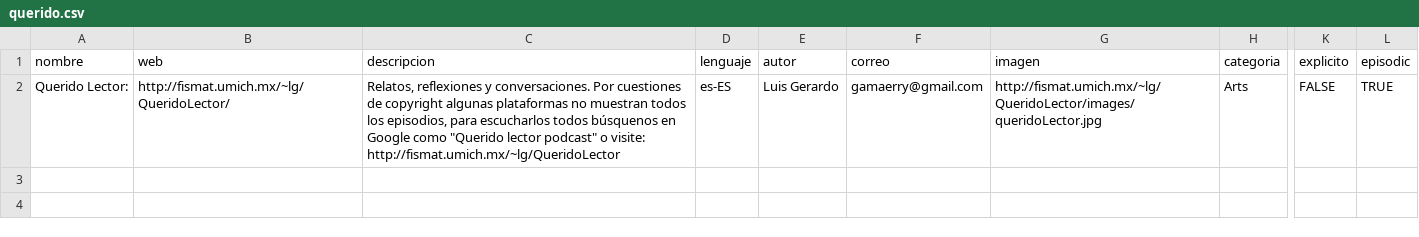
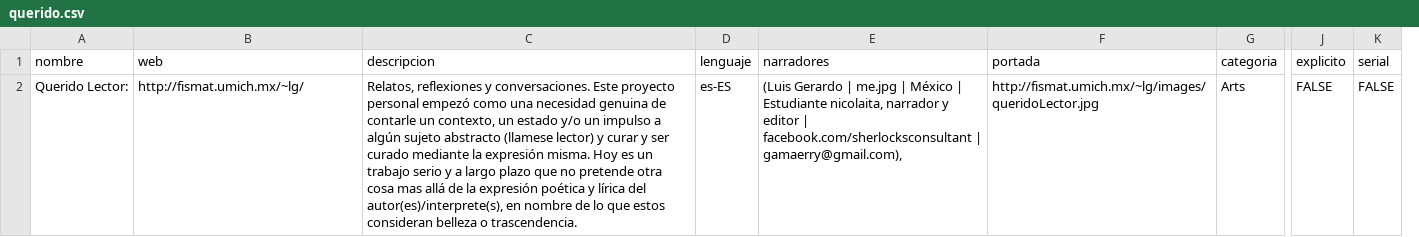
Before and after one commit to gamaerry/Podcast-HTML-CSV-JSON, a CSV file: querido.csv, drawn as a sheet; only a part is shown, gaps mark what is left out; removed rows and columns are numbered as before the commit, all else as after; the diff names each change by its address in the sheet, - before the commit and + after, or states it on an @@ line.

```diff
--- a/querido.csv
+++ b/querido.csv
-column E (autor), row 2: Luis Gerardo
-column F (correo), row 2: gamaerry@gmail.com
-column G (imagen), row 2: http://fismat.umich.mx/~lg/QueridoLector/images/queridoLector.jpg
+column E (narradores), row 2: (Luis Gerardo | me.jpg | México | Estudiante nicolaita, narrador y editor | facebook.com/sherlocksconsultant | gamaerry@gmail.com),
+column F (portada), row 2: http://fismat.umich.mx/~lg/images/queridoLector.jpg
-column L (episodic), row 2: TRUE
+column K (serial), row 2: FALSE
-B2 (web): http://fismat.umich.mx/~lg/QueridoLector/
+B2 (web): http://fismat.umich.mx/~lg/
-C2 (descripcion): …y conversaciones. Por cuestiones de copyright algunas plataformas no muestran todos los episodios, para escucharlos todos búsquenos en Google como "Querido lector podcast" o visite: http://fismat.umich.mx/~lg/QueridoLector
+C2 (descripcion): …y conversaciones. Este proyecto personal empezó como una necesidad genuina de contarle un contexto, un estado y/o un impulso a algún sujeto abstracto (llamese lector) y curar y ser curado mediante la expresión misma. Hoy es un trabajo serio y a largo plazo que no pretende otra cosa mas allá de la expresión poética y lírica del autor(es)/interprete(s), en nombre de lo que estos consideran belleza o trascendencia.
```
Also changed, not shown: 4 other files.
